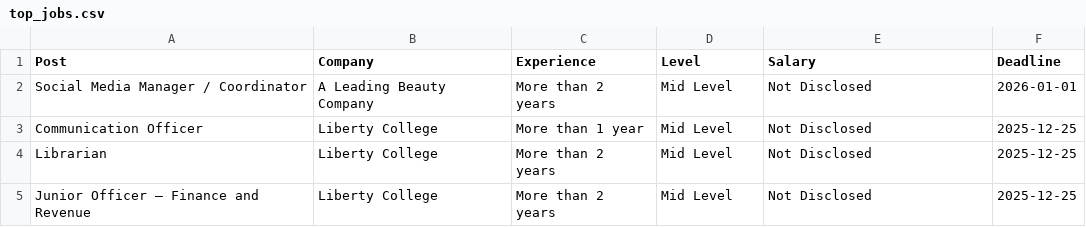
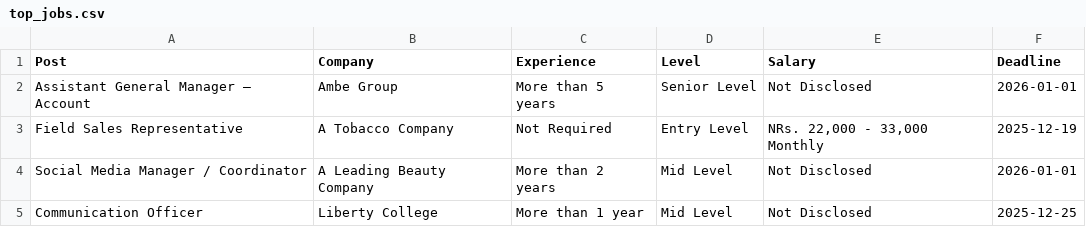
Before and after one commit to dpm24800/merojob-top-jobs-scraper, a CSV file: data/top_jobs.csv, drawn as a sheet; only a part is shown; the shorter side is filled out with more unchanged rows.

```diff
--- a/data/top_jobs.csv
+++ b/data/top_jobs.csv
@@ -1,2 +1,4 @@
 Post,Company,Experience,Level,Salary,Deadline
+Assistant General Manager – Account,Ambe Group,More than 5 years,Senior Level,Not Disclosed,2026-01-01
+Field Sales Representative,A Tobacco Company,Not Required,Entry Level,"NRs. 22,000 - 33,000 Monthly",2025-12-19
 Social Media Manager / Coordinator,A Leading Beauty Company,More than 2 years,Mid Level,Not Disclosed,2026-01-01
```
Also changed, not shown: data/by_deadline.csv.
